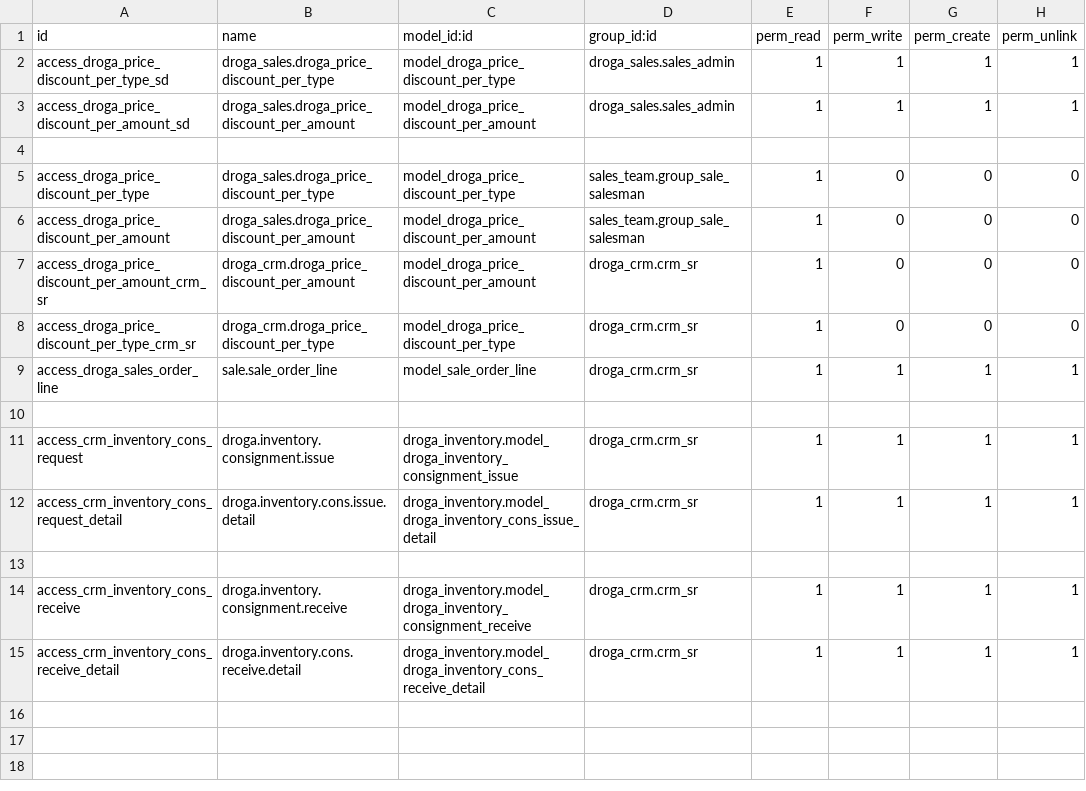
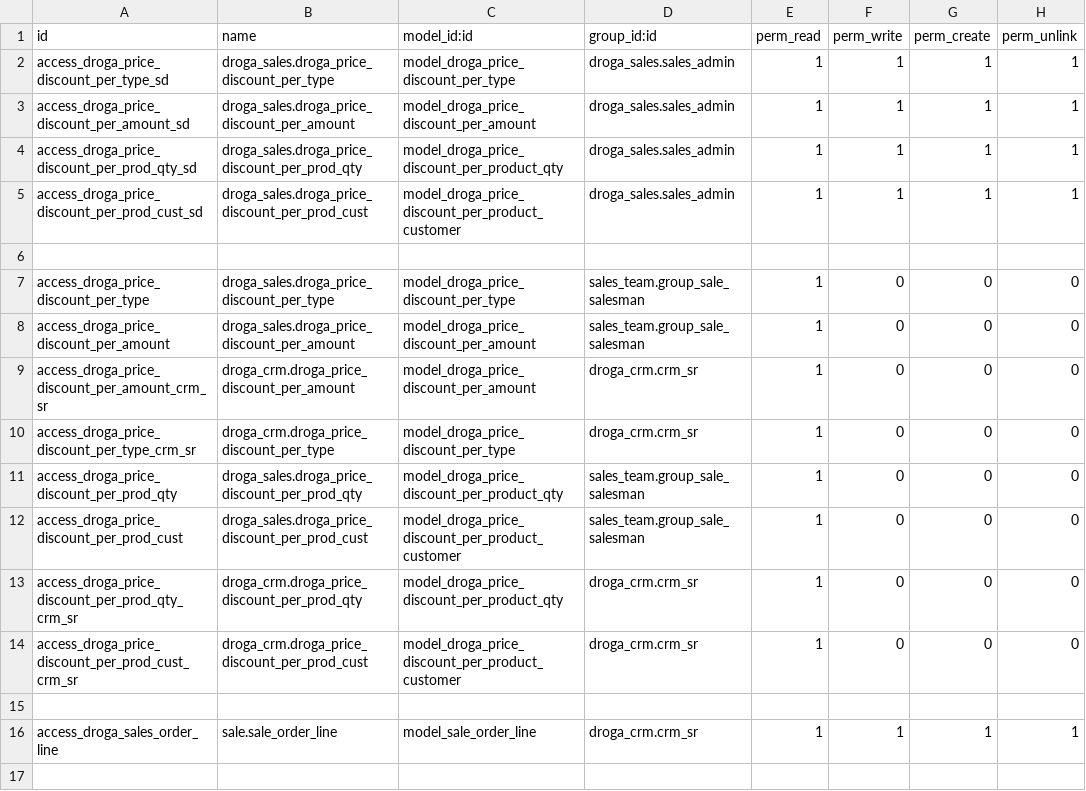
Before and after one commit to phillmona-dev/ecs_erp, a CSV file: droga_sales/security/ir.model.access.csv, drawn as a sheet; only a part is shown; the shorter side is filled out with more unchanged rows; the diff names each change by its address in the sheet, - before the commit and + after, or states it on an @@ line.

Commit message:
Sales

```diff
--- a/droga_sales/security/ir.model.access.csv
+++ b/droga_sales/security/ir.model.access.csv
+row 4: access_droga_price_discount_per_prod_qty_sd | droga_sales.droga_price_discount_per_prod_qty | model_droga_price_discount_per_product_qty | droga_sales.sales_admin | 1 | 1 | 1 | 1
+row 5: access_droga_price_discount_per_prod_cust_sd | droga_sales.droga_price_discount_per_prod_cust | model_droga_price_discount_per_product_customer | droga_sales.sales_admin | 1 | 1 | 1 | 1
+row 11: access_droga_price_discount_per_prod_qty | droga_sales.droga_price_discount_per_prod_qty | model_droga_price_discount_per_product_qty | sales_team.group_sale_salesman | 1 | 0 | 0 | 0
+row 12: access_droga_price_discount_per_prod_cust | droga_sales.droga_price_discount_per_prod_cust | model_droga_price_discount_per_product_customer | sales_team.group_sale_salesman | 1 | 0 | 0 | 0
+row 13: access_droga_price_discount_per_prod_qty_crm_sr | droga_crm.droga_price_discount_per_prod_qty | model_droga_price_discount_per_product_qty | droga_crm.crm_sr | 1 | 0 | 0 | 0
+row 14: access_droga_price_discount_per_prod_cust_crm_sr | droga_crm.droga_price_discount_per_prod_cust | model_droga_price_discount_per_product_customer | droga_crm.crm_sr | 1 | 0 | 0 | 0
+row 15: (empty)
```
Also changed, not shown: 1 other file.
